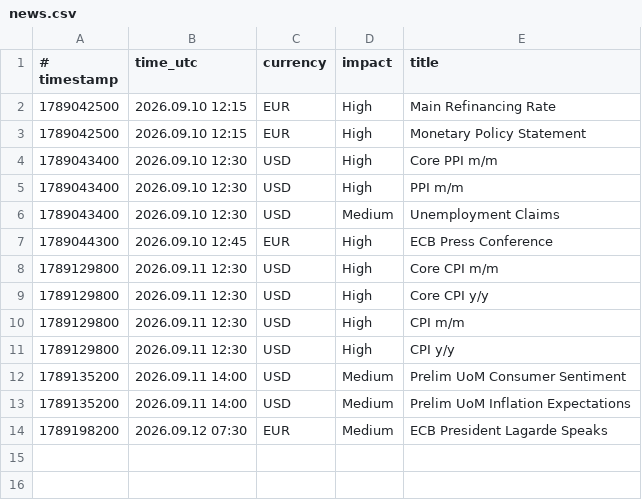
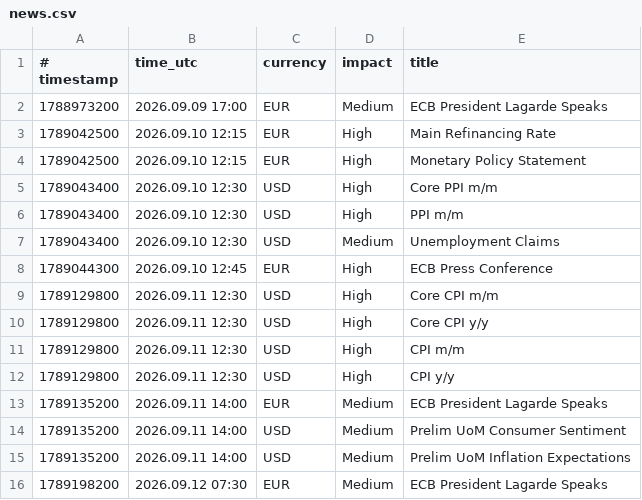
Before and after one commit to exor766/gc-news, a CSV file: news.csv, drawn as a sheet.

```diff
--- a/news.csv
+++ b/news.csv
@@ -1,2 +1,3 @@
 # timestamp;time_utc;currency;impact;title
+1788973200;2026.09.09 17:00;EUR;Medium;ECB President Lagarde Speaks
 1789042500;2026.09.10 12:15;EUR;High;Main Refinancing Rate
@@ -11,2 +12,3 @@
 1789129800;2026.09.11 12:30;USD;High;CPI y/y
+1789135200;2026.09.11 14:00;EUR;Medium;ECB President Lagarde Speaks
 1789135200;2026.09.11 14:00;USD;Medium;Prelim UoM Consumer Sentiment
```
Also changed, not shown: 2 other files.
